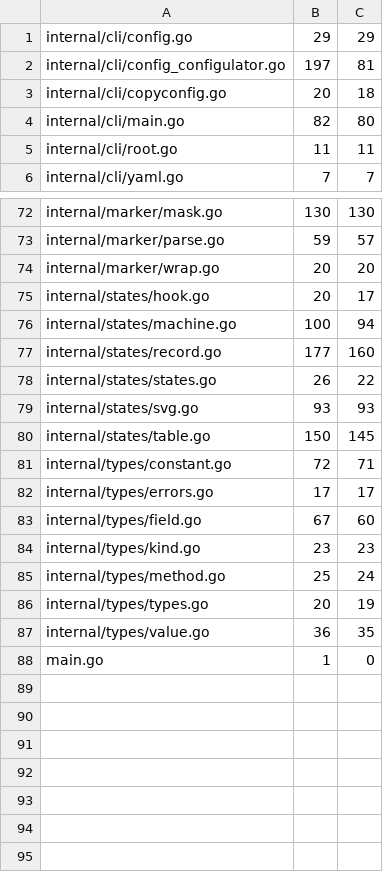
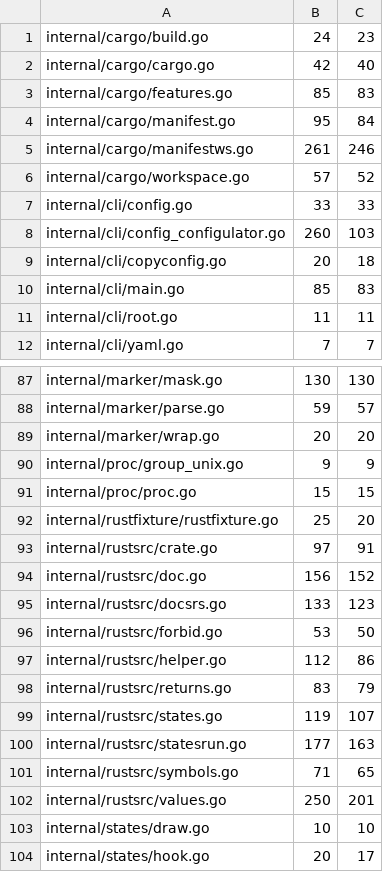
Before and after one commit to USA-RedDragon/docgen, a TSV file: .github/coverage-baseline.tsv, drawn as a sheet; only a part is shown, gaps mark what is left out; the shorter side is filled out with more unchanged rows; the diff covers the shown part only.

```diff
--- a/.github/coverage-baseline.tsv
+++ b/.github/coverage-baseline.tsv
@@ -1,5 +1,11 @@
-internal/cli/config.go	29	29
-internal/cli/config_configulator.go	197	81
+internal/cargo/build.go	24	23
+internal/cargo/cargo.go	42	40
+internal/cargo/features.go	85	83
+internal/cargo/manifest.go	95	84
+internal/cargo/manifestws.go	261	246
+internal/cargo/workspace.go	57	52
+internal/cli/config.go	33	33
+internal/cli/config_configulator.go	260	103
 internal/cli/copyconfig.go	20	18
-internal/cli/main.go	82	80
+internal/cli/main.go	85	83
 internal/cli/root.go	11	11
@@ -74,2 +89,16 @@ internal/marker/parse.go	59	57
 internal/marker/wrap.go	20	20
+internal/proc/group_unix.go	9	9
+internal/proc/proc.go	15	15
+internal/rustfixture/rustfixture.go	25	20
+internal/rustsrc/crate.go	97	91
+internal/rustsrc/doc.go	156	152
+internal/rustsrc/docsrs.go	133	123
+internal/rustsrc/forbid.go	53	50
+internal/rustsrc/helper.go	112	86
+internal/rustsrc/returns.go	83	79
+internal/rustsrc/states.go	119	107
+internal/rustsrc/statesrun.go	177	163
+internal/rustsrc/symbols.go	71	65
+internal/rustsrc/values.go	250	201
+internal/states/draw.go	10	10
 internal/states/hook.go	20	17
```
Also changed, not shown: 10 added rows, 1 removed row and 27 edited cells elsewhere in this file, 1 other file.
